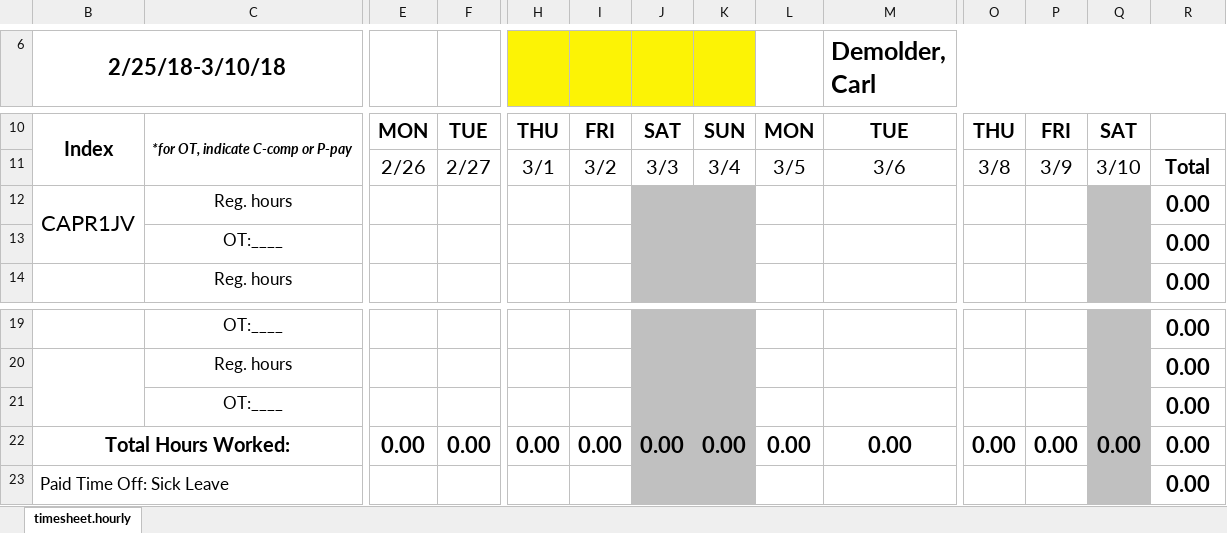
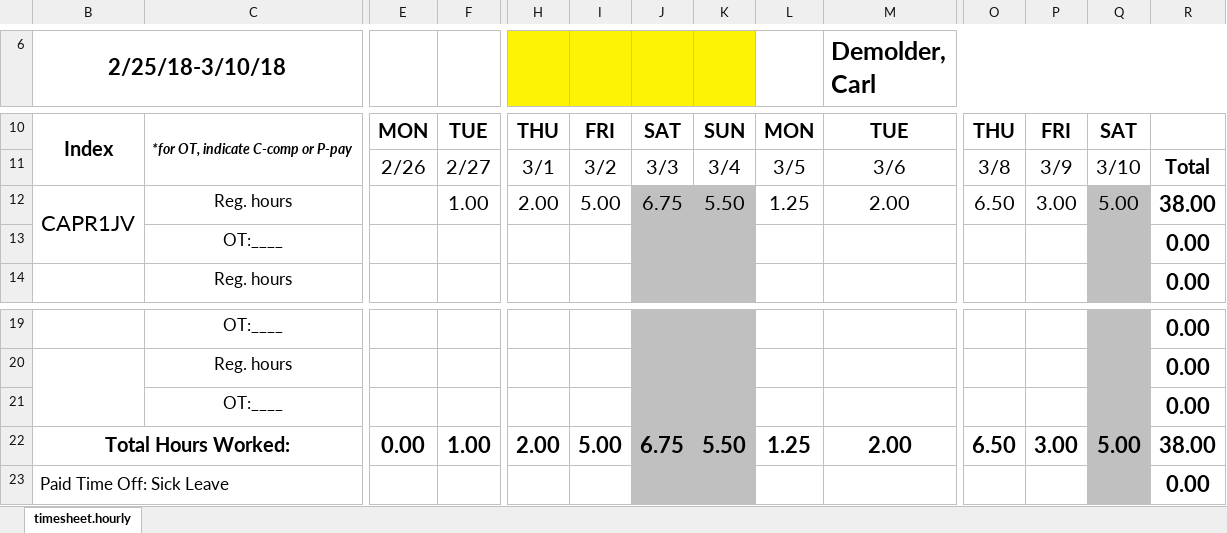
Before and after one commit to miaguil1/UV-Sticker, an Excel workbook: Timesheets/2018-03-10.xlsx, sheet timesheet.hourly, drawn as a sheet; only a part is shown, gaps mark what is left out; values as stored, in another font and other column widths than the file's, no borders; charts and pictures not drawn; removed rows and columns are numbered as before the commit, all else as after; rows hold the shown columns only; the diff names each change by its address in the sheet, - before the commit and + after, or states it on an @@ line.

```diff
--- a/Timesheets/2018-03-10.xlsx (sheet timesheet.hourly)
+++ b/Timesheets/2018-03-10.xlsx (sheet timesheet.hourly)
-row 12: CAPR1JV | Reg. hours |  |  |  |  |  |  |  |  |  |  |  | 0.00
+row 12: CAPR1JV | Reg. hours |  | 1.00 | 2.00 | 5.00 | 6.75 | 5.50 | 1.25 | 2.00 | 6.50 | 3.00 | 5.00 | 38.00
-F22: 0.00
+F22: 1.00
-H22: 0.00
+H22: 2.00
-I22: 0.00
+I22: 5.00
-J22: 0.00
+J22: 6.75
-K22: 0.00
+K22: 5.50
-L22: 0.00
+L22: 1.25
-M22 (Demolder, Carl): 0.00
+M22 (Demolder, Carl): 2.00
-O22: 0.00
+O22: 6.50
-P22: 0.00
+P22: 3.00
-Q22: 0.00
+Q22: 5.00
-R22: 0.00
+R22: 38.00
```
Also changed, not shown: charts or pictures, 5 other files.
